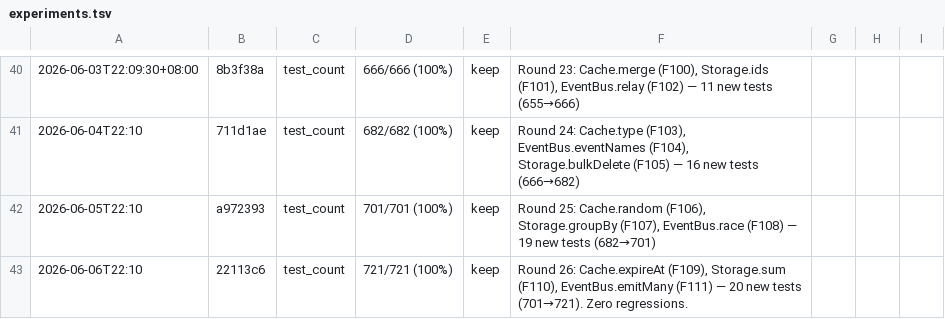
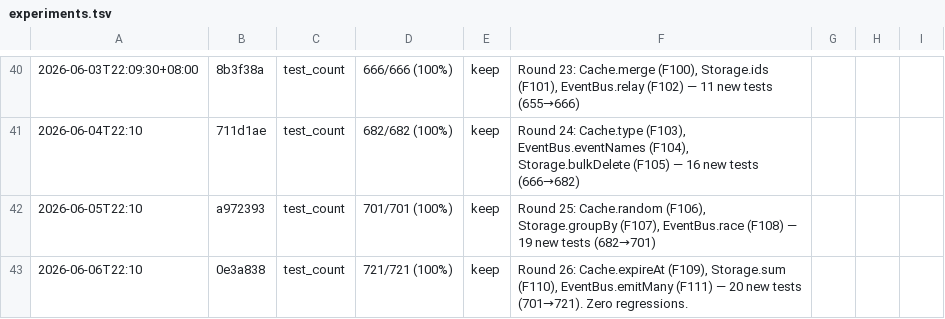
Before and after one commit to robertsong2019/agent-task-cli, a TSV file: experiments.tsv, drawn as a sheet; only a part is shown, gaps mark what is left out; the diff names each change by its address in the sheet, - before the commit and + after, or states it on an @@ line.

Commit message:
docs: update experiments.tsv with Round 26 entry

```diff
--- a/experiments.tsv
+++ b/experiments.tsv
-B43: 22113c6
+B43: 0e3a838
```
